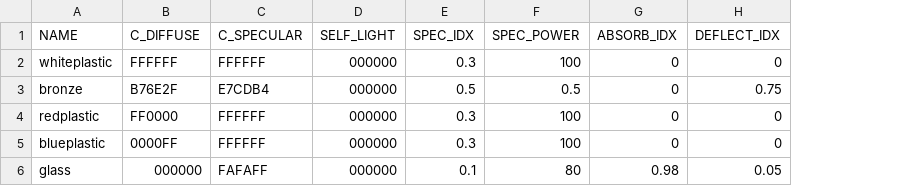
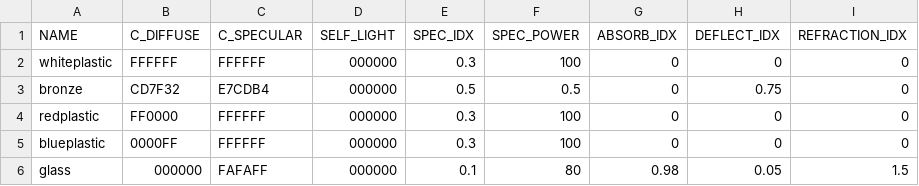
Before and after one commit to nihuynh/RT, a CSV file: materialList.csv, drawn as a sheet; the diff names each change by its address in the sheet, - before the commit and + after, or states it on an @@ line.

Commit message:
Added Refraction_idx && changed all the scenes to match

```diff
--- a/materialList.csv
+++ b/materialList.csv
+column I (REFRACTION_IDX), rows 2-6: 0 | 0 | 0 | 0 | 1.5
-B3 (C_DIFFUSE): B76E2F
+B3 (C_DIFFUSE): CD7F32
```
Also changed, not shown: 22 other files.
